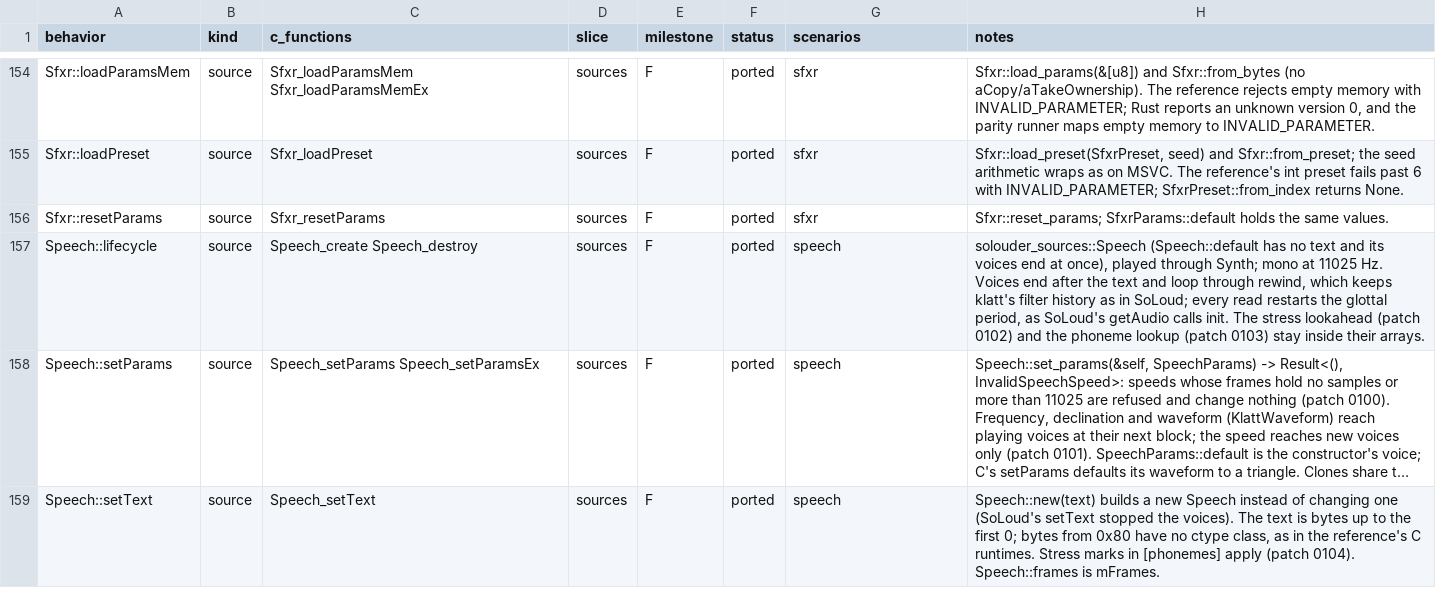
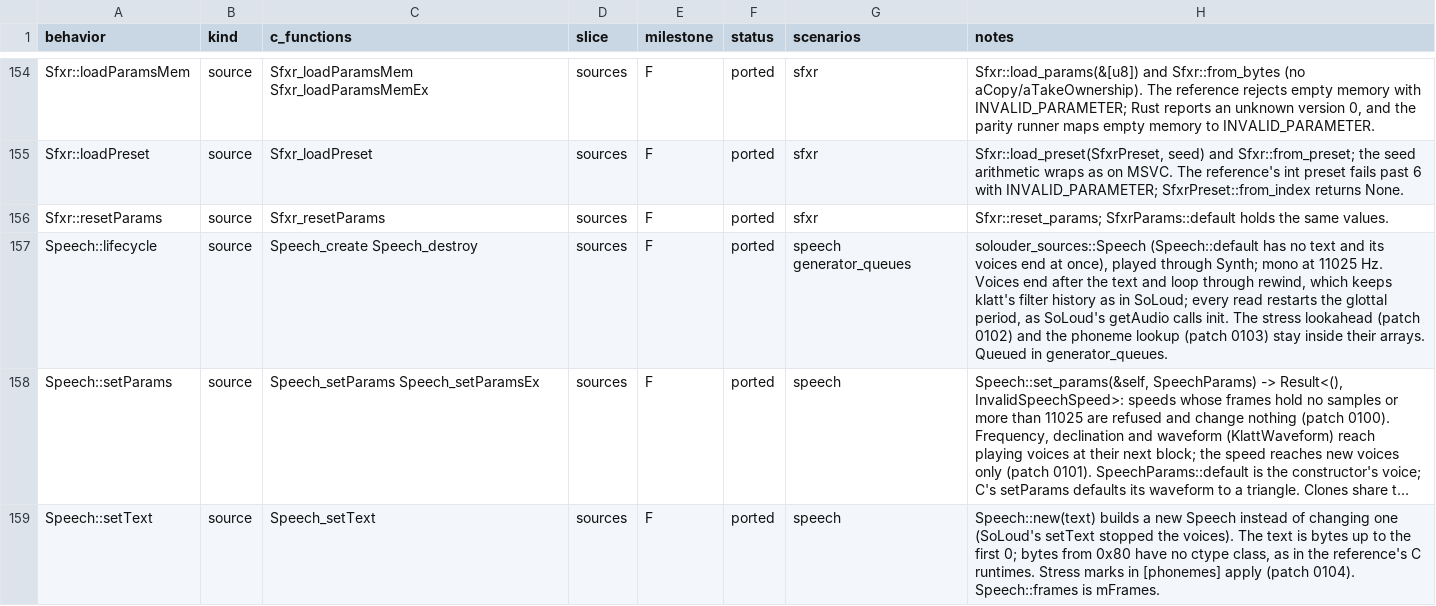
Before and after one commit to GabaCool-Games/SoLouder, a CSV file: docs/parity-ledger.csv, drawn as a sheet; only a part is shown, gaps mark what is left out; long unchanged cells end in …; the diff covers the shown part only; the diff names each change by its address in the sheet, - before the commit and + after, or states it on an @@ line.

Commit message:
Sources review fixes: queue generators in a scenario and in the real-time test, and say so in the ledger
W2: scenario generator_queues (208,896 samples, bit exact against the C++
reference) queues generators with Queue::play: Speech, whose every read
restarts its glottal period, read in the queue's blocks, the same text
queued twice and a seek through the queue; Vizsn texts ending and the next
starting mid-block; Ay dumps of one and two chips one after another,
resampled to an 11025 Hz output, the last set to loop, which a queue plays
once (patch 0049); Monotone after a sound, and TedSid twice, which never
end, so later items wait. realtime_no_alloc gains two queues rendered
through the Controller without allocating and bit for bit as the offline
Mixer: Ay dumps one after another (the looping one played once) and a
ramp, and Speech, Vizsn and a TedSid dump.

W3: the Queue::play ledger row said only a Sound or Stream can be queued;
a Synth is Queueable too (SoLoud also takes a Bus or a Queue, which are
not). It and the Ay, Monotone, Speech, TedSid and Vizsn lifecycle rows
name the scenarios that queue generators. Stale comments in queued.rs and
queue_ops.rs, and queue_query's README entry, now include generators.

```diff
--- a/docs/parity-ledger.csv
+++ b/docs/parity-ledger.csv
-G157 (scenarios): speech
+G157 (scenarios): speech generator_queues
-H157 (notes): …their arrays.
+H157 (notes): …their arrays. Queued in generator_queues.
```
Also changed, not shown: 10 edited cells elsewhere in this file, 6 other files.
